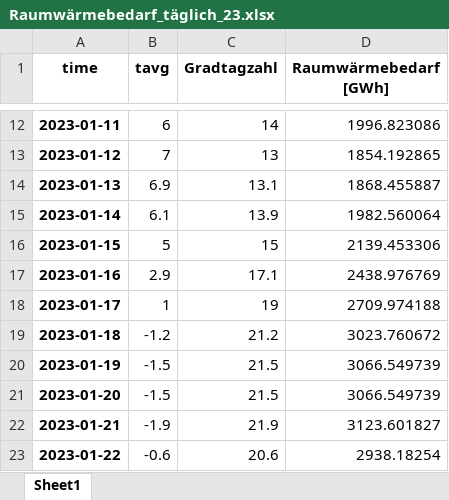
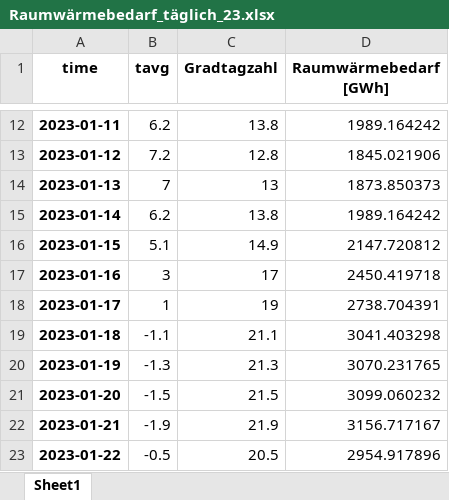
Before and after one commit to Johannes-res/climate-friendly-energy-system-optimization, an Excel workbook: data/a_Eingangsdaten/Wärme/Raumwärmebedarf_täglich_23.xlsx, sheet Sheet1, drawn as a sheet; only a part is shown, gaps mark what is left out; values as stored, in another font and other column widths than the file's, no borders; the diff covers the shown part only; the diff names each change by its address in the sheet, - before the commit and + after, or states it on an @@ line.

```diff
--- a/data/a_Eingangsdaten/Wärme/Raumwärmebedarf_täglich_23.xlsx (sheet Sheet1)
+++ b/data/a_Eingangsdaten/Wärme/Raumwärmebedarf_täglich_23.xlsx (sheet Sheet1)
-B12 (tavg): 6
+B12 (tavg): 6.2
-C12 (Gradtagzahl): 14
+C12 (Gradtagzahl): 13.8
-D12 (Raumwärmebedarf [GWh]): 1996.823086
+D12 (Raumwärmebedarf [GWh]): 1989.164242
-B13 (tavg): 7
+B13 (tavg): 7.2
-C13 (Gradtagzahl): 13
+C13 (Gradtagzahl): 12.8
-D13 (Raumwärmebedarf [GWh]): 1854.192865
+D13 (Raumwärmebedarf [GWh]): 1845.021906
-B14 (tavg): 6.9
+B14 (tavg): 7
-C14 (Gradtagzahl): 13.1
+C14 (Gradtagzahl): 13
-D14 (Raumwärmebedarf [GWh]): 1868.455887
+D14 (Raumwärmebedarf [GWh]): 1873.850373
-B15 (tavg): 6.1
+B15 (tavg): 6.2
-C15 (Gradtagzahl): 13.9
+C15 (Gradtagzahl): 13.8
-D15 (Raumwärmebedarf [GWh]): 1982.560064
+D15 (Raumwärmebedarf [GWh]): 1989.164242
-B16 (tavg): 5
+B16 (tavg): 5.1
-C16 (Gradtagzahl): 15
+C16 (Gradtagzahl): 14.9
-D16 (Raumwärmebedarf [GWh]): 2139.453306
+D16 (Raumwärmebedarf [GWh]): 2147.720812
-B17 (tavg): 2.9
+B17 (tavg): 3
-C17 (Gradtagzahl): 17.1
+C17 (Gradtagzahl): 17
-D17 (Raumwärmebedarf [GWh]): 2438.976769
+D17 (Raumwärmebedarf [GWh]): 2450.419718
-D18 (Raumwärmebedarf [GWh]): 2709.974188
+D18 (Raumwärmebedarf [GWh]): 2738.704391
-B19 (tavg): -1.2
+B19 (tavg): -1.1
-C19 (Gradtagzahl): 21.2
+C19 (Gradtagzahl): 21.1
-D19 (Raumwärmebedarf [GWh]): 3023.760672
+D19 (Raumwärmebedarf [GWh]): 3041.403298
-B20 (tavg): -1.5
+B20 (tavg): -1.3
-C20 (Gradtagzahl): 21.5
+C20 (Gradtagzahl): 21.3
-D20 (Raumwärmebedarf [GWh]): 3066.549739
+D20 (Raumwärmebedarf [GWh]): 3070.231765
-D21 (Raumwärmebedarf [GWh]): 3066.549739
+D21 (Raumwärmebedarf [GWh]): 3099.060232
-D22 (Raumwärmebedarf [GWh]): 3123.601827
+D22 (Raumwärmebedarf [GWh]): 3156.717167
-B23 (tavg): -0.6
+B23 (tavg): -0.5
-C23 (Gradtagzahl): 20.6
+C23 (Gradtagzahl): 20.5
-D23 (Raumwärmebedarf [GWh]): 2938.18254
+D23 (Raumwärmebedarf [GWh]): 2954.917896
```
Also changed, not shown: 669 edited cells elsewhere in this sheet, data/a_Eingangsdaten/Optimierungsgrößen - mit Speicher_Strom.xlsx, data/a_Eingangsdaten/Wärme/Raumwärmebedarf_15min_23.xlsx, 36 other files.
